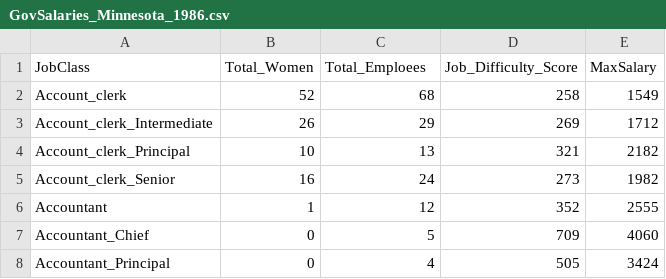
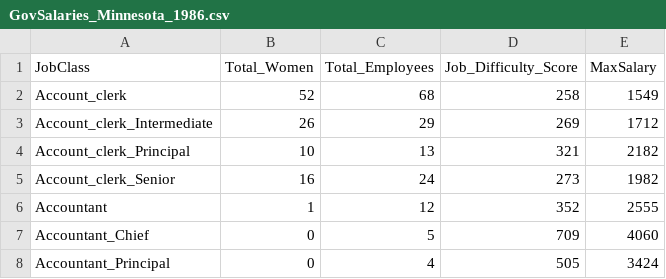
Before and after one commit to gitcnk/Data, a CSV file: Regression/GovSalaries_Minnesota_1986.csv, drawn as a sheet; only a part is shown.

Commit message:
Update GovSalaries_Minnesota_1986.csv

```diff
--- a/Regression/GovSalaries_Minnesota_1986.csv
+++ b/Regression/GovSalaries_Minnesota_1986.csv
@@ -1,2 +1,2 @@
-"JobClass","Total_Women","Total_Emploees","Job_Difficulty_Score","MaxSalary"
+"JobClass","Total_Women","Total_Employees","Job_Difficulty_Score","MaxSalary"
 "Account_clerk",52,68,258,1549
```
